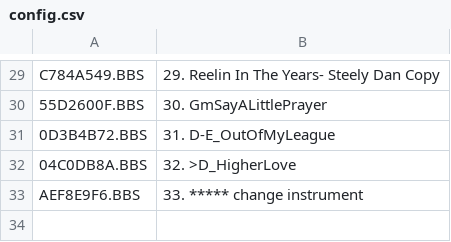
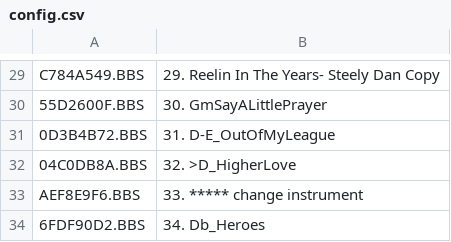
Before and after one commit to emallove/BeatBuddyCard2, a CSV file: SONGS/106DC7CA/config.csv, drawn as a sheet; only a part is shown, gaps mark what is left out.

```diff
--- a/SONGS/106DC7CA/config.csv
+++ b/SONGS/106DC7CA/config.csv
@@ -33 +33,2 @@ C784A549.BBS,29. Reelin In The Years- Steely Dan Copy
 AEF8E9F6.BBS,33. ***** change instrument
+6FDF90D2.BBS,34. Db_Heroes
```
Also changed, not shown: SONGS/149E1CAF/config.csv, SONGS/6772D69A/config.csv, 7 other files.
